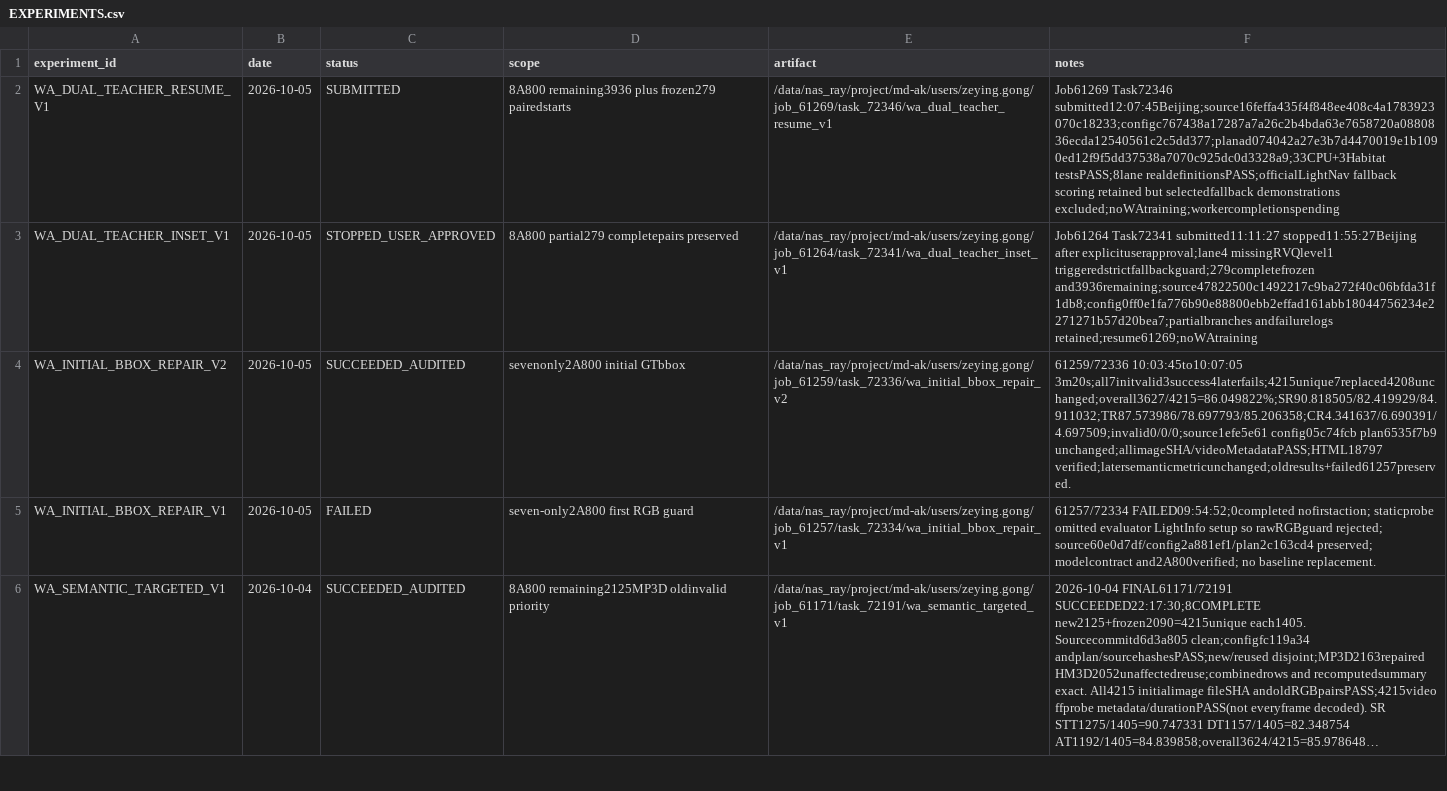
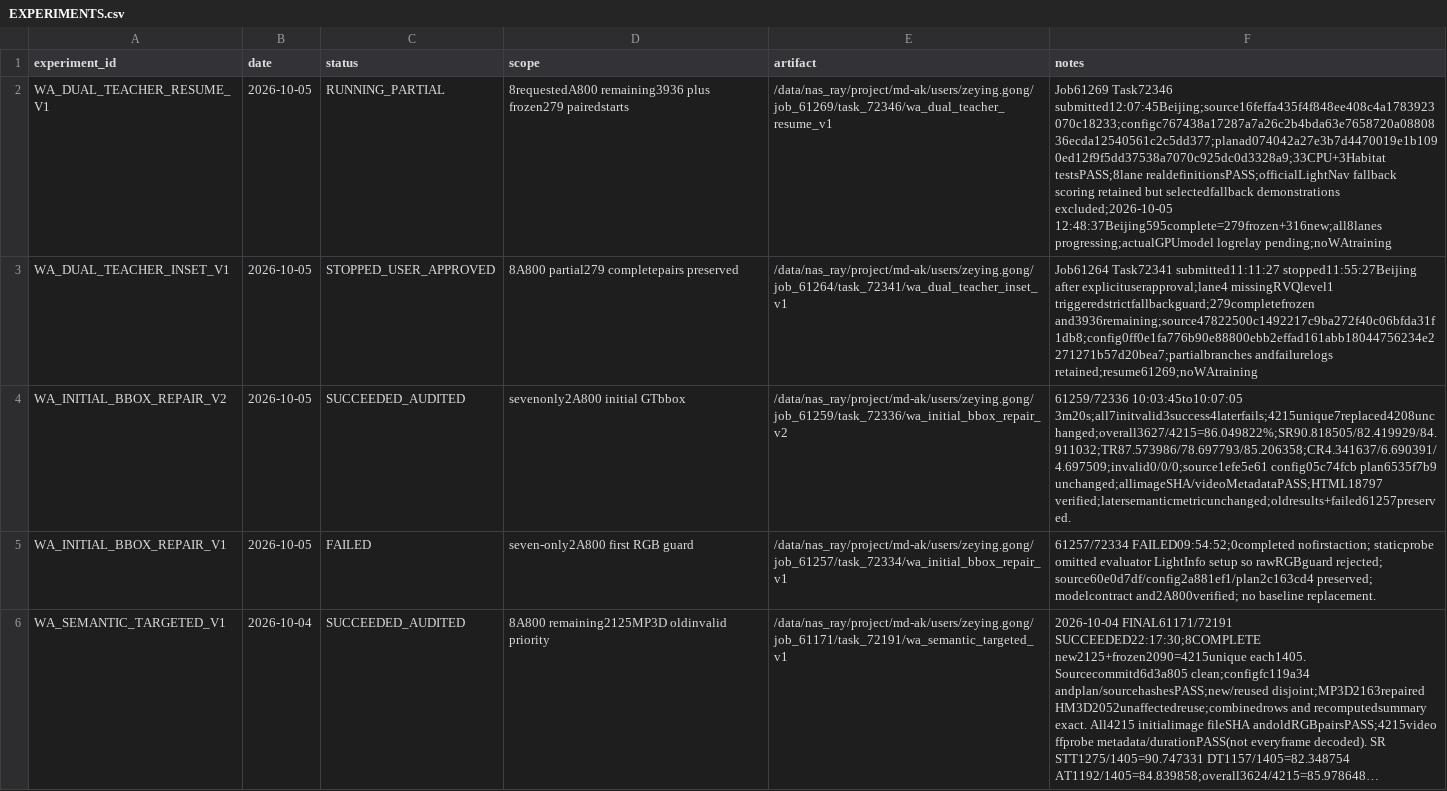
Before and after one commit to Zeying-Gong/OmTrackVLA, a CSV file: EXPERIMENTS.csv, drawn as a sheet; only a part is shown; long unchanged cells end in …; the diff names each change by its address in the sheet, - before the commit and + after, or states it on an @@ line.

```diff
--- a/EXPERIMENTS.csv
+++ b/EXPERIMENTS.csv
-C2 (status): SUBMITTED
+C2 (status): RUNNING_PARTIAL
-D2 (scope): 8A800 remaining3936 plus…
+D2 (scope): 8requestedA800 remaining3936 plus…
-F2 (notes): …selectedfallback demonstrations excluded;noWAtraining;workercompletionspending
+F2 (notes): …selectedfallback demonstrations excluded;2026-10-05 12:48:37Beijing595complete=279frozen+316new;all8lanes progressing;actualGPUmodel logrelay pending;noWAtraining
```
Also changed, not shown: 4 other files.
